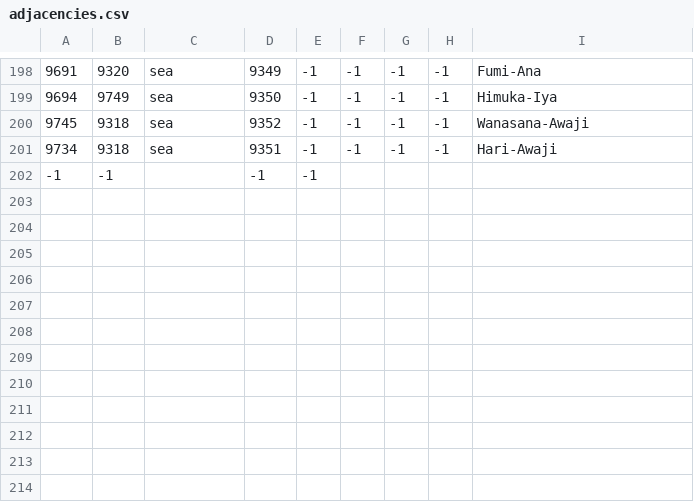
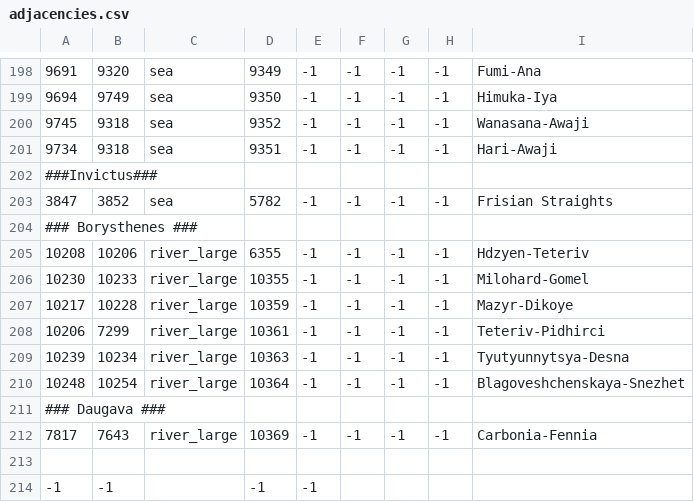
Before and after one commit to shocky276/Terra-Indomitus, a CSV file: map_data/adjacencies.csv, drawn as a sheet; only a part is shown, gaps mark what is left out; the diff names each change by its address in the sheet, - before the commit and + after, or states it on an @@ line.

```diff
--- a/map_data/adjacencies.csv
+++ b/map_data/adjacencies.csv
+row 202: ###Invictus###
+row 203: 3847 | 3852 | sea | 5782 | -1 | -1 | -1 | -1 | Frisian Straights
+row 204: ### Borysthenes ###
+row 205: 10208 | 10206 | river_large | 6355 | -1 | -1 | -1 | -1 | Hdzyen-Teteriv
+row 206: 10230 | 10233 | river_large | 10355 | -1 | -1 | -1 | -1 | Milohard-Gomel
+row 207: 10217 | 10228 | river_large | 10359 | -1 | -1 | -1 | -1 | Mazyr-Dikoye
+row 208: 10206 | 7299 | river_large | 10361 | -1 | -1 | -1 | -1 | Teteriv-Pidhirci
+row 209: 10239 | 10234 | river_large | 10363 | -1 | -1 | -1 | -1 | Tyutyunnytsya-Desna
+row 210: 10248 | 10254 | river_large | 10364 | -1 | -1 | -1 | -1 | Blagoveshchenskaya-Snezhet
+row 211: ### Daugava ###
+row 212: 7817 | 7643 | river_large | 10369 | -1 | -1 | -1 | -1 | Carbonia-Fennia
+row 213: (empty)
```
Also changed, not shown: map_data/ports.csv, 1 other file.
